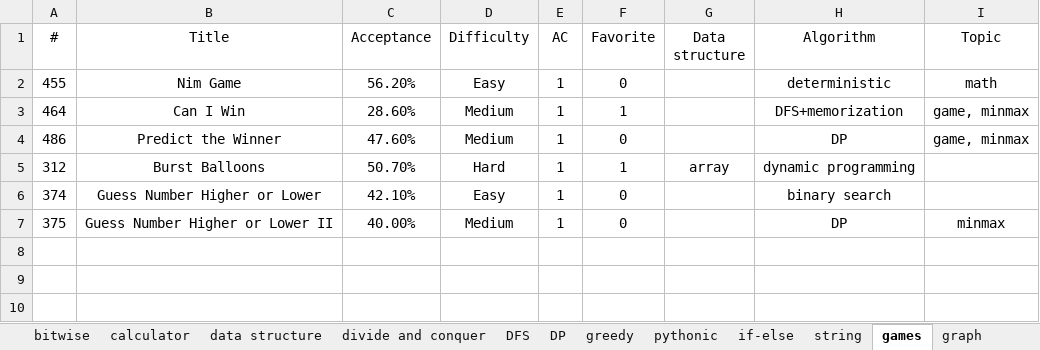
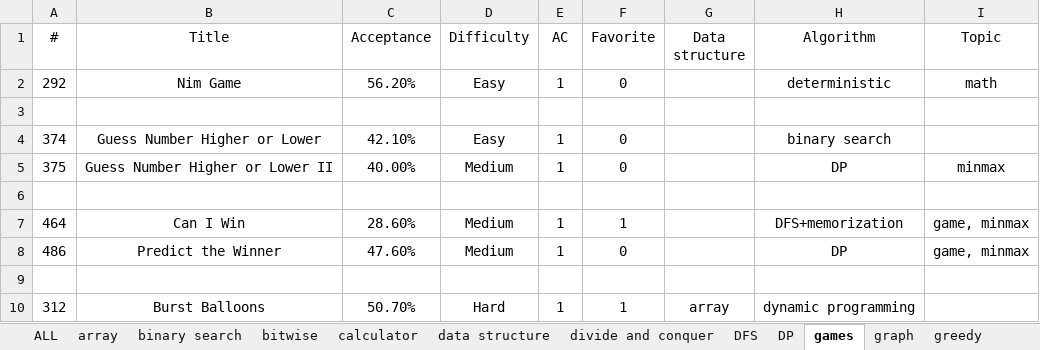
Before and after one commit to westgate458/LeetCode, an Excel workbook: P0000.xlsx, sheet games, drawn as a sheet; values as stored, in another font and other column widths than the file's, no borders; the diff names each change by its address in the sheet, - before the commit and + after, or states it on an @@ line.

```diff
--- a/P0000.xlsx (sheet games)
+++ b/P0000.xlsx (sheet games)
@@ sheet tab order changed: ALL | array | binary search | bitwise | calculator | data structure | divide and conquer | DFS | DP | games | graph | greedy @@
-A2 (#): 455
+A2 (#): 292
+row 3: (empty)
@@ row 6 moved to row 4: 374 @@
@@ row 7 moved to row 5: 375 @@
+row 6: (empty)
+row 9: (empty)
```
Also changed, not shown: sheet graph, sheet linked list.
